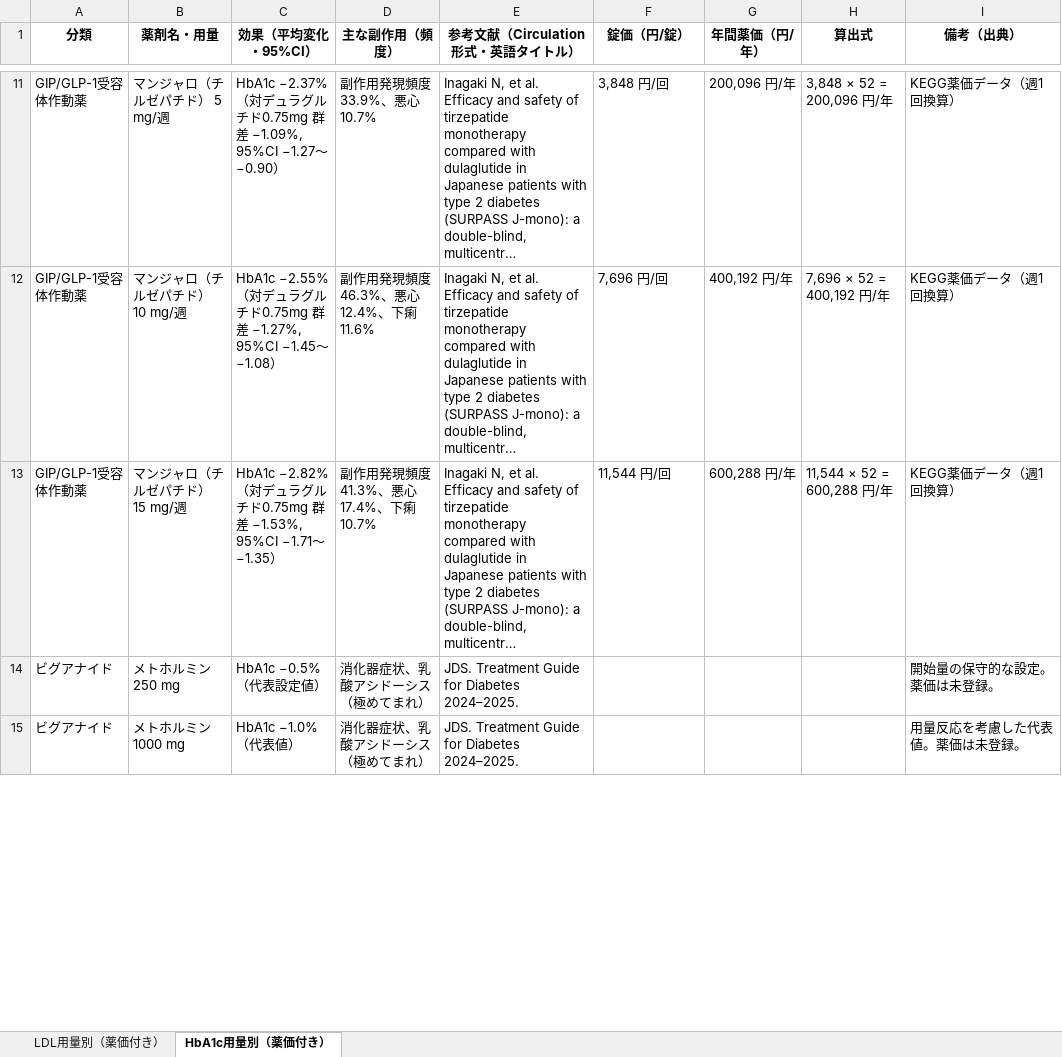
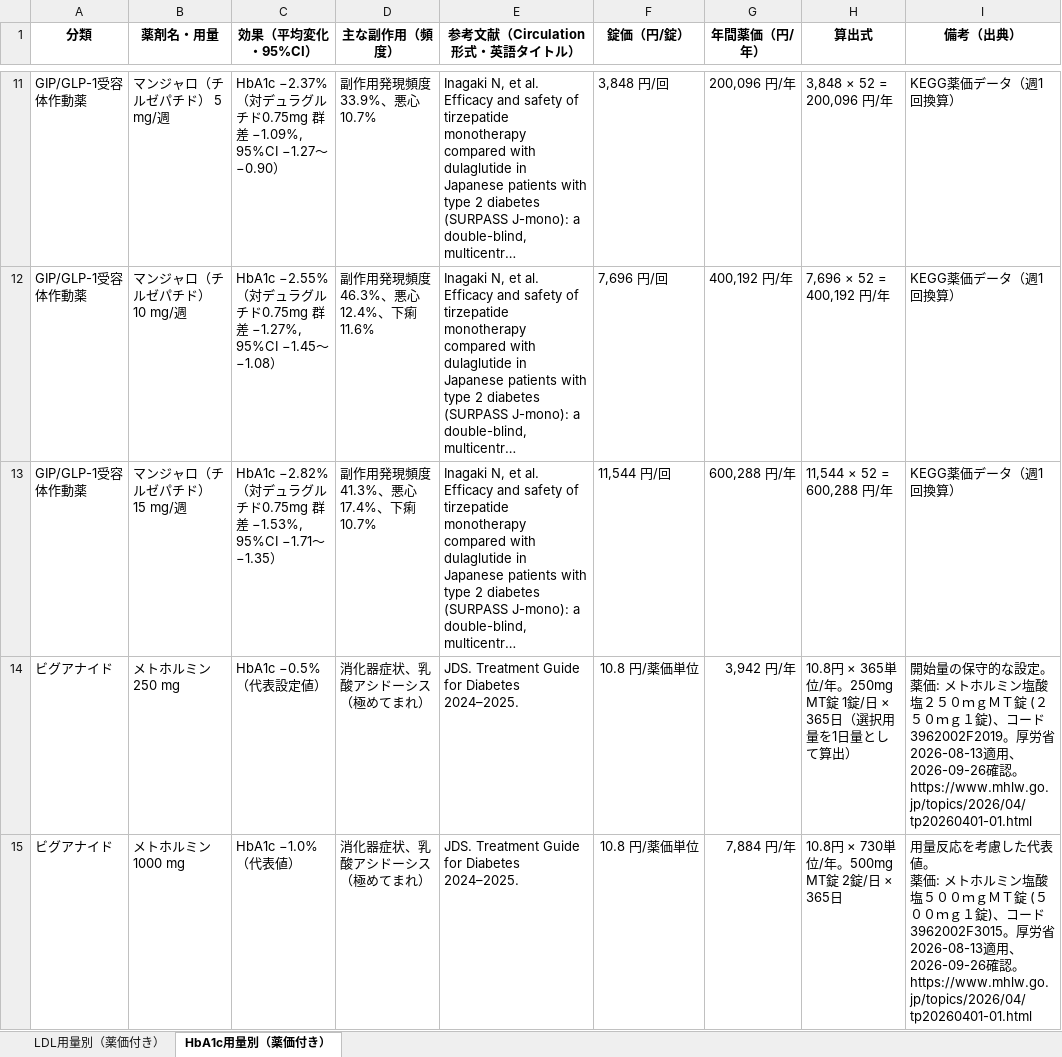
Before and after one commit to yasuhitokawagoe/japan-cvd-risk-simulator-meds, an Excel workbook: LDL_HbA1c_用量別_薬価付き_日本語表_英語タイトル引用付き.xlsx, sheet HbA1c用量別（薬価付き）, drawn as a sheet; only a part is shown, gaps mark what is left out; long unchanged cells end in …; values as stored, in another font and other column widths than the file's, no borders; ↵ is a line break in a cell; the diff covers the shown part only; the diff names each change by its address in the sheet, - before the commit and + after, or states it on an @@ line.

Commit message:
Fill all missing medication prices from MHLW 2026 list

```diff
--- a/LDL_HbA1c_用量別_薬価付き_日本語表_英語タイトル引用付き.xlsx (sheet HbA1c用量別（薬価付き）)
+++ b/LDL_HbA1c_用量別_薬価付き_日本語表_英語タイトル引用付き.xlsx (sheet HbA1c用量別（薬価付き）)
-F14:F15 (錠価（円/錠）): (empty)
+F14:F15 (錠価（円/錠）): 10.8 円/薬価単位
-G14 (年間薬価（円/年）): (empty)
+G14 (年間薬価（円/年）): 3,942 円/年
-H14 (算出式): (empty)
+H14 (算出式): 10.8円 × 365単位/年。250mg MT錠 1錠/日 × 365日（選択用量を1日量として算出）
-I14 (備考（出典）): …な設定。薬価は未登録。
+I14 (備考（出典）): …な設定。 ↵ 薬価: メトホルミン塩酸塩２５０ｍｇＭＴ錠 (２５０ｍｇ１錠)、コード 3962002F2019。厚労省2026-08-13適用、2026-09-26確認。https://www.mhlw.go.jp/topics/2026/04/tp20260401-01.html
-G15 (年間薬価（円/年）): (empty)
+G15 (年間薬価（円/年）): 7,884 円/年
-H15 (算出式): (empty)
+H15 (算出式): 10.8円 × 730単位/年。500mg MT錠 2錠/日 × 365日
-I15 (備考（出典）): …代表値。薬価は未登録。
+I15 (備考（出典）): …代表値。 ↵ 薬価: メトホルミン塩酸塩５００ｍｇＭＴ錠 (５００ｍｇ１錠)、コード 3962002F3015。厚労省2026-08-13適用、2026-09-26確認。https://www.mhlw.go.jp/topics/2026/04/tp20260401-01.html
```
Also changed, not shown: 56 edited cells elsewhere in this sheet, sheet LDL用量別（薬価付き）, 降圧薬詳細_Ca-ARNI_薬価付き_日本語表_英語タイトル引用付き.xlsx, 6 other files.
